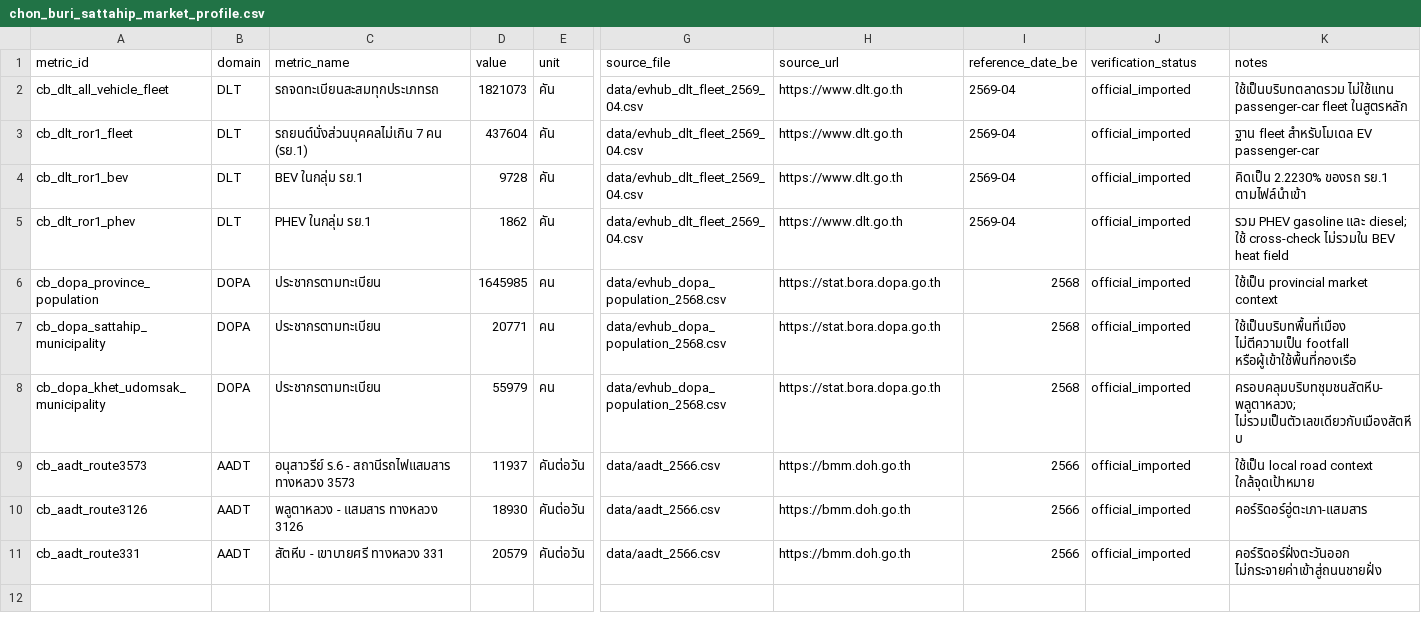
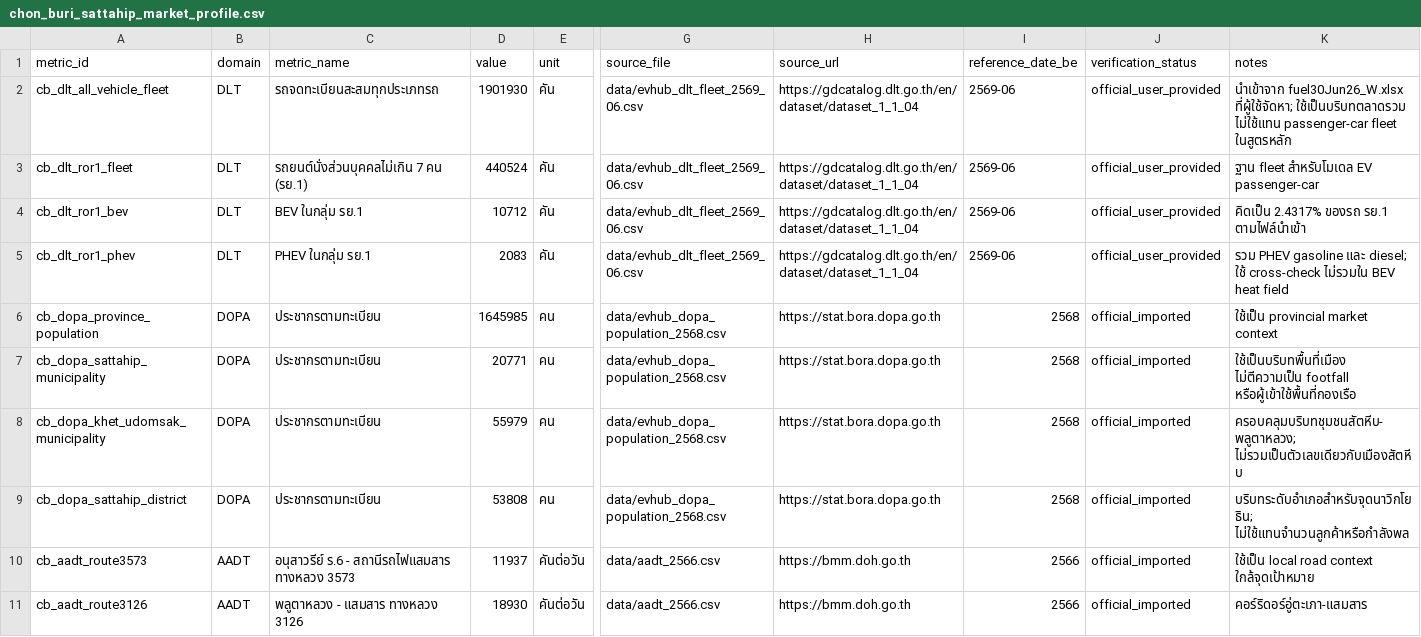
Before and after one commit to pongwaraj/TH-EVI, a CSV file: data/chon_buri_sattahip_market_profile.csv, drawn as a sheet; only a part is shown, gaps mark what is left out; the shorter side is filled out with more unchanged rows; rows hold the shown columns only; the diff names each change by its address in the sheet, - before the commit and + after, or states it on an @@ line.

```diff
--- a/data/chon_buri_sattahip_market_profile.csv
+++ b/data/chon_buri_sattahip_market_profile.csv
-D2 (value): 1821073
+D2 (value): 1901930
-G2:G5 (source_file): data/evhub_dlt_fleet_2569_04.csv
+G2:G5 (source_file): data/evhub_dlt_fleet_2569_06.csv
-H2:H5 (source_url): https://www.dlt.go.th
+H2:H5 (source_url): https://gdcatalog.dlt.go.th/en/dataset/dataset_1_1_04
-I2:I5 (reference_date_be): 2569-04
+I2:I5 (reference_date_be): 2569-06
-J2:J5 (verification_status): official_imported
+J2:J5 (verification_status): official_user_provided
-K2 (notes): ใช้เป็นบริบทตลาดรวม ไม่ใช้แทน…
+K2 (notes): นำเข้าจาก fuel30Jun26_W.xlsx ที่ผู้ใช้จัดหา; ใช้เป็นบริบทตลาดรวม ไม่ใช้แทน…
-D3 (value): 437604
+D3 (value): 440524
-D4 (value): 9728
+D4 (value): 10712
-K4 (notes): คิดเป็น 2.2230% ของรถ รย.1 ตามไฟล์นำเข้า
+K4 (notes): คิดเป็น 2.4317% ของรถ รย.1 ตามไฟล์นำเข้า
-D5 (value): 1862
+D5 (value): 2083
+row 9: cb_dopa_sattahip_district | DOPA | ประชากรตามทะเบียน | 53808 | คน | data/evhub_dopa_population_2568.csv | https://stat.bora.dopa.go.th | 2568 | official_imported | บริบทระดับอำเภอสำหรับจุดนาวิกโยธิน; ไม่ใช้แทนจำนวนลูกค้าหรือกำลังพล
```
Also changed, not shown: data/business_areas_chon_buri.csv, data/evhub_dlt_fleet_2569_06.csv, 4 other files.
